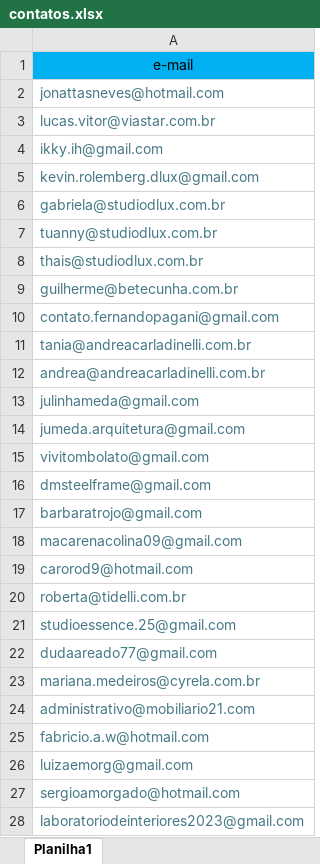
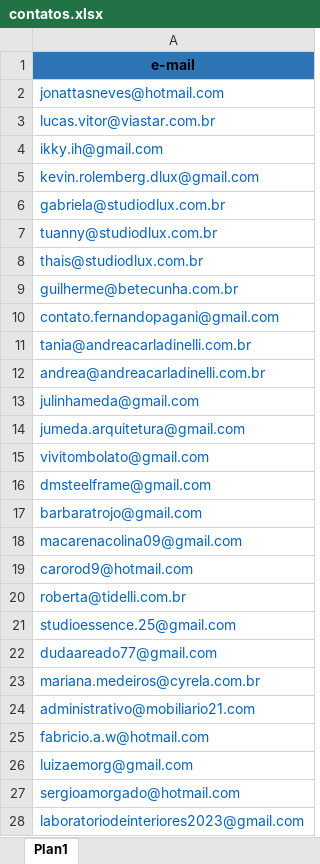
Before and after one commit to luscatorvi/enviomarketing, an Excel workbook: contatos.xlsx, sheet Plan1, drawn as a sheet; only a part is shown; values as stored, in another font and other column widths than the file's, no borders; the diff covers the shown part only; the diff names each change by its address in the sheet, - before the commit and + after, or states it on an @@ line.

Commit message:
Add files via upload

```diff
--- a/contatos.xlsx (sheet Plan1)
+++ b/contatos.xlsx (sheet Plan1)
-sheet tab: Planilha1
+sheet tab: Plan1
@@ A1 fill: #00B0F0 → #2E75B6, bold: off → on @@
-A2:A28 text colour: #467886
+A2:A28 text colour: #0563C1
```
Also changed, not shown: cell formats elsewhere in this sheet.
